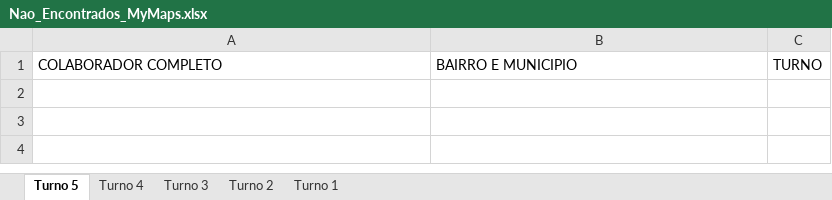
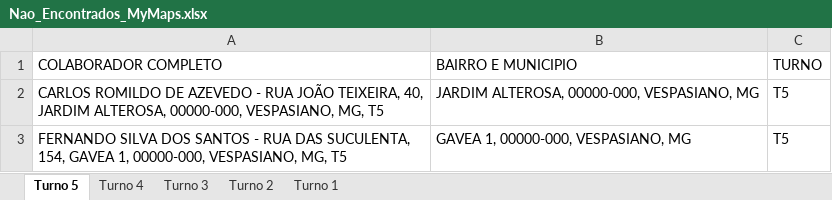
Before and after one commit to pegonsLog/LocalizadorMyMaps, an Excel workbook: 2 - Resultado do processamento/Nao_Encontrados_MyMaps.xlsx, sheet Turno 5, drawn as a sheet; values as stored, in another font and other column widths than the file's, no borders; the diff names each change by its address in the sheet, - before the commit and + after, or states it on an @@ line.

```diff
--- a/2 - Resultado do processamento/Nao_Encontrados_MyMaps.xlsx (sheet Turno 5)
+++ b/2 - Resultado do processamento/Nao_Encontrados_MyMaps.xlsx (sheet Turno 5)
+row 2: CARLOS ROMILDO DE AZEVEDO - RUA JOÃO TEIXEIRA, 40, JARDIM ALTEROSA, 00000-000, VESPASIANO, MG, T5 | JARDIM ALTEROSA, 00000-000, VESPASIANO, MG | T5
+row 3: FERNANDO SILVA DOS SANTOS - RUA DAS SUCULENTA, 154, GAVEA 1, 00000-000, VESPASIANO, MG, T5 | GAVEA 1, 00000-000, VESPASIANO, MG | T5
```
Also changed, not shown: sheet Turno 4, 1 - A processar/1 - Enderecos_Colaboradores.xlsx, 2 - Resultado do processamento/Nao_Encontrados_MyMaps_Bairro.xlsx, 8 other files.
